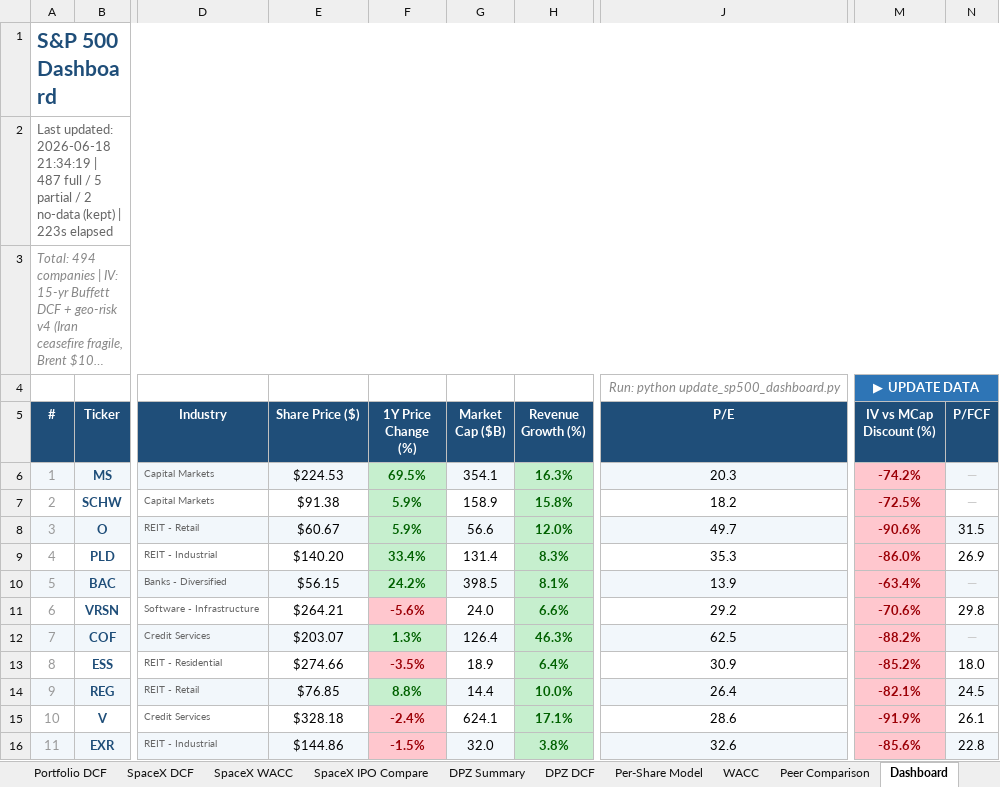
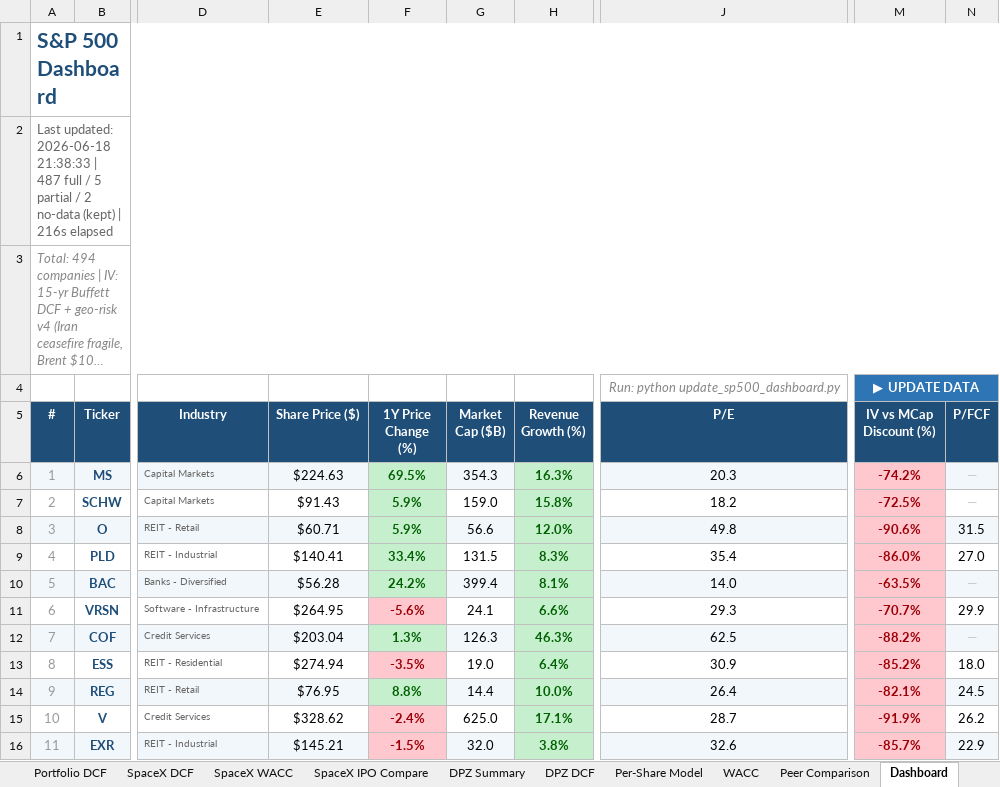
Before and after one commit to Semenka/SP500, an Excel workbook: Portfolio.xlsx, sheet Dashboard, drawn as a sheet; only a part is shown, gaps mark what is left out; long unchanged cells end in …; values as stored, in another font and other column widths than the file's, no borders; the diff covers the shown part only; the diff names each change by its address in the sheet, - before the commit and + after, or states it on an @@ line.

```diff
--- a/Portfolio.xlsx (sheet Dashboard)
+++ b/Portfolio.xlsx (sheet Dashboard)
-A2 (#): …updated: 2026-06-18 21:34:19 | 487 full / 5 partial / 2 no-data (kept) | 223s elapsed
+A2 (#): …updated: 2026-06-18 21:38:33 | 487 full / 5 partial / 2 no-data (kept) | 216s elapsed
-E6 (Share Price ($)): $224.53
+E6 (Share Price ($)): $224.63
-G6 (Market Cap ($B)): 354.1
+G6 (Market Cap ($B)): 354.3
-E7 (Share Price ($)): $91.38
+E7 (Share Price ($)): $91.43
-G7 (Market Cap ($B)): 158.9
+G7 (Market Cap ($B)): 159.0
-E8 (Share Price ($)): $60.67
+E8 (Share Price ($)): $60.71
-J8 (P/E): 49.7
+J8 (P/E): 49.8
-E9 (Share Price ($)): $140.20
+E9 (Share Price ($)): $140.41
-G9 (Market Cap ($B)): 131.4
+G9 (Market Cap ($B)): 131.5
-J9 (P/E): 35.3
+J9 (P/E): 35.4
-N9 (P/FCF): 26.9
+N9 (P/FCF): 27.0
-E10 (Share Price ($)): $56.15
+E10 (Share Price ($)): $56.28
-G10 (Market Cap ($B)): 398.5
+G10 (Market Cap ($B)): 399.4
-J10 (P/E): 13.9
+J10 (P/E): 14.0
-M10 (IV vs MCap Discount (%)): -63.4%
+M10 (IV vs MCap Discount (%)): -63.5%
-E11 (Share Price ($)): $264.21
+E11 (Share Price ($)): $264.95
-G11 (Market Cap ($B)): 24.0
+G11 (Market Cap ($B)): 24.1
-J11 (P/E): 29.2
+J11 (P/E): 29.3
-M11 (IV vs MCap Discount (%)): -70.6%
+M11 (IV vs MCap Discount (%)): -70.7%
-N11 (P/FCF): 29.8
+N11 (P/FCF): 29.9
-E12 (Share Price ($)): $203.07
+E12 (Share Price ($)): $203.04
-G12 (Market Cap ($B)): 126.4
+G12 (Market Cap ($B)): 126.3
-E13 (Share Price ($)): $274.66
+E13 (Share Price ($)): $274.94
-G13 (Market Cap ($B)): 18.9
+G13 (Market Cap ($B)): 19.0
-E14 (Share Price ($)): $76.85
+E14 (Share Price ($)): $76.95
-E15 (Share Price ($)): $328.18
+E15 (Share Price ($)): $328.62
-G15 (Market Cap ($B)): 624.1
+G15 (Market Cap ($B)): 625.0
-J15 (P/E): 28.6
+J15 (P/E): 28.7
-N15 (P/FCF): 26.1
+N15 (P/FCF): 26.2
-E16 (Share Price ($)): $144.86
+E16 (Share Price ($)): $145.21
-M16 (IV vs MCap Discount (%)): -85.6%
+M16 (IV vs MCap Discount (%)): -85.7%
-N16 (P/FCF): 22.8
+N16 (P/FCF): 22.9
```
Also changed, not shown: 1274 edited cells elsewhere in this sheet, sheet Errors, 6 other files.
